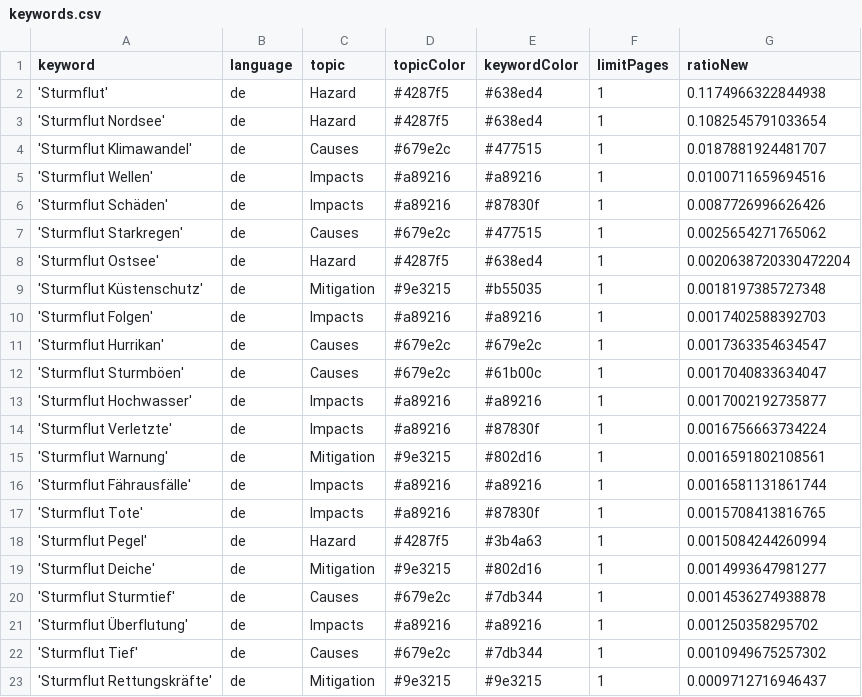
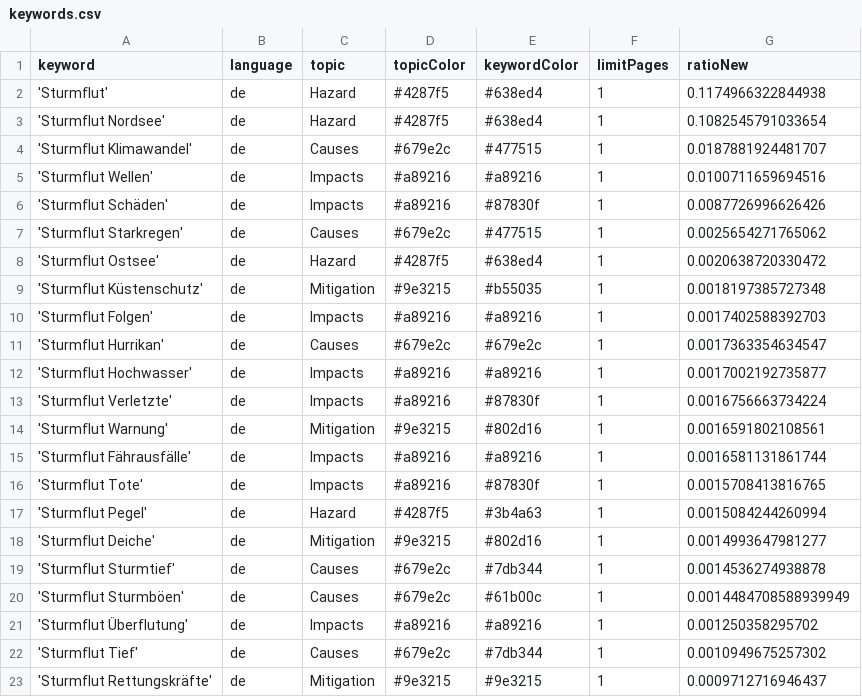
Before and after one commit to MomoMusic/surgeIsComing, a CSV file: keywords.csv, drawn as a sheet; only a part is shown.

Commit message:
Commit from GitHub Actions (harvest:0.0)

```diff
--- a/keywords.csv
+++ b/keywords.csv
@@ -7,3 +7,3 @@ keyword,language,topic,topicColor,keywordColor,limitPages,ratioNew
 'Sturmflut Starkregen',de,Causes,#679e2c,#477515,1,0.0025654271765062
-'Sturmflut Ostsee',de,Hazard,#4287f5,#638ed4,1,0.0020638720330472204
+'Sturmflut Ostsee',de,Hazard,#4287f5,#638ed4,1,0.0020638720330472
 'Sturmflut Küstenschutz',de,Mitigation,#9e3215,#b55035,1,0.0018197385727348
@@ -11,3 +11,2 @@ keyword,language,topic,topicColor,keywordColor,limitPages,ratioNew
 'Sturmflut Hurrikan',de,Causes,#679e2c,#679e2c,1,0.0017363354634547
-'Sturmflut Sturmböen',de,Causes,#679e2c,#61b00c,1,0.0017040833634047
 'Sturmflut Hochwasser',de,Impacts,#a89216,#a89216,1,0.0017002192735877
@@ -20,2 +19,3 @@ keyword,language,topic,topicColor,keywordColor,limitPages,ratioNew
 'Sturmflut Sturmtief',de,Causes,#679e2c,#7db344,1,0.0014536274938878
+'Sturmflut Sturmböen',de,Causes,#679e2c,#61b00c,1,0.0014484708588939949
 'Sturmflut Überflutung',de,Impacts,#a89216,#a89216,1,0.001250358295702
```
